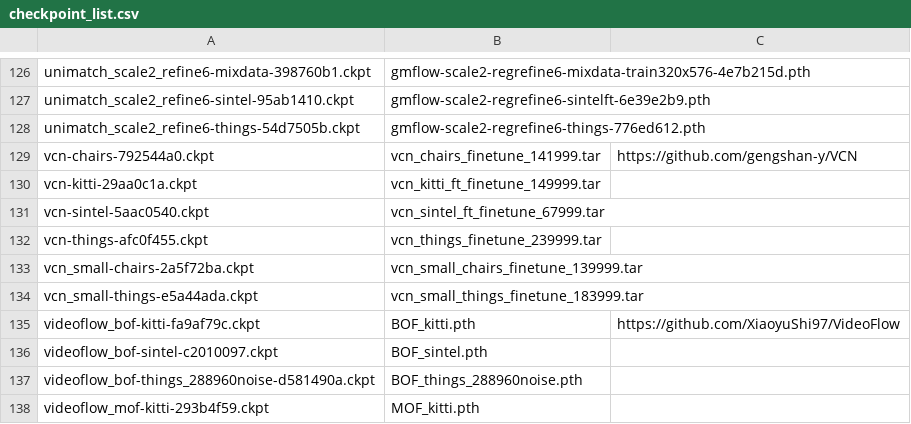
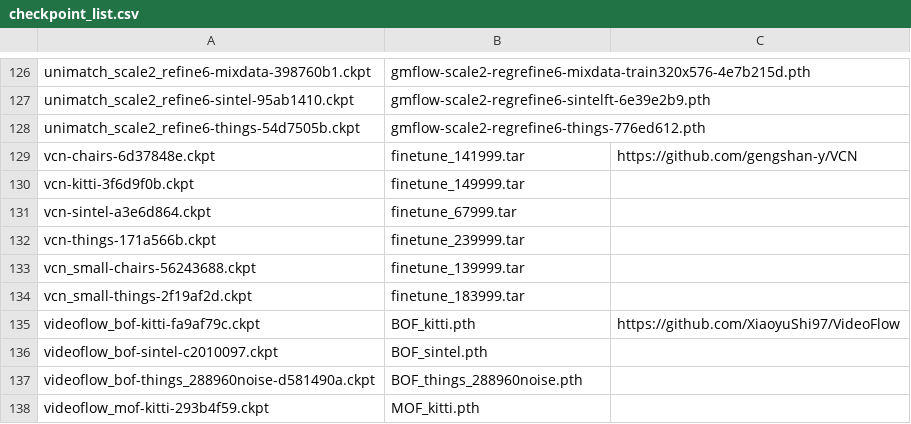
Before and after one commit to hmorimitsu/ptlflow, a CSV file: docs/source/models/checkpoint_list.csv, drawn as a sheet; only a part is shown, gaps mark what is left out.

```diff
--- a/docs/source/models/checkpoint_list.csv
+++ b/docs/source/models/checkpoint_list.csv
@@ -128,8 +128,8 @@ unimatch_scale2_refine6-sintel-95ab1410.ckpt,gmflow-scale2-regrefine6-sintelft-6
 unimatch_scale2_refine6-things-54d7505b.ckpt,gmflow-scale2-regrefine6-things-776ed612.pth,
-vcn-chairs-792544a0.ckpt,vcn_chairs_finetune_141999.tar,https://github.com/gengshan-y/VCN
-vcn-kitti-29aa0c1a.ckpt,vcn_kitti_ft_finetune_149999.tar,
-vcn-sintel-5aac0540.ckpt,vcn_sintel_ft_finetune_67999.tar,
-vcn-things-afc0f455.ckpt,vcn_things_finetune_239999.tar,
-vcn_small-chairs-2a5f72ba.ckpt,vcn_small_chairs_finetune_139999.tar,
-vcn_small-things-e5a44ada.ckpt,vcn_small_things_finetune_183999.tar,
+vcn-chairs-6d37848e.ckpt,finetune_141999.tar,https://github.com/gengshan-y/VCN
+vcn-kitti-3f6d9f0b.ckpt,finetune_149999.tar,
+vcn-sintel-a3e6d864.ckpt,finetune_67999.tar,
+vcn-things-171a566b.ckpt,finetune_239999.tar,
+vcn_small-chairs-56243688.ckpt,finetune_139999.tar,
+vcn_small-things-2f19af2d.ckpt,finetune_183999.tar,
 videoflow_bof-kitti-fa9af79c.ckpt,BOF_kitti.pth,https://github.com/XiaoyuShi97/VideoFlow
```
Also changed, not shown: 3 other files.
